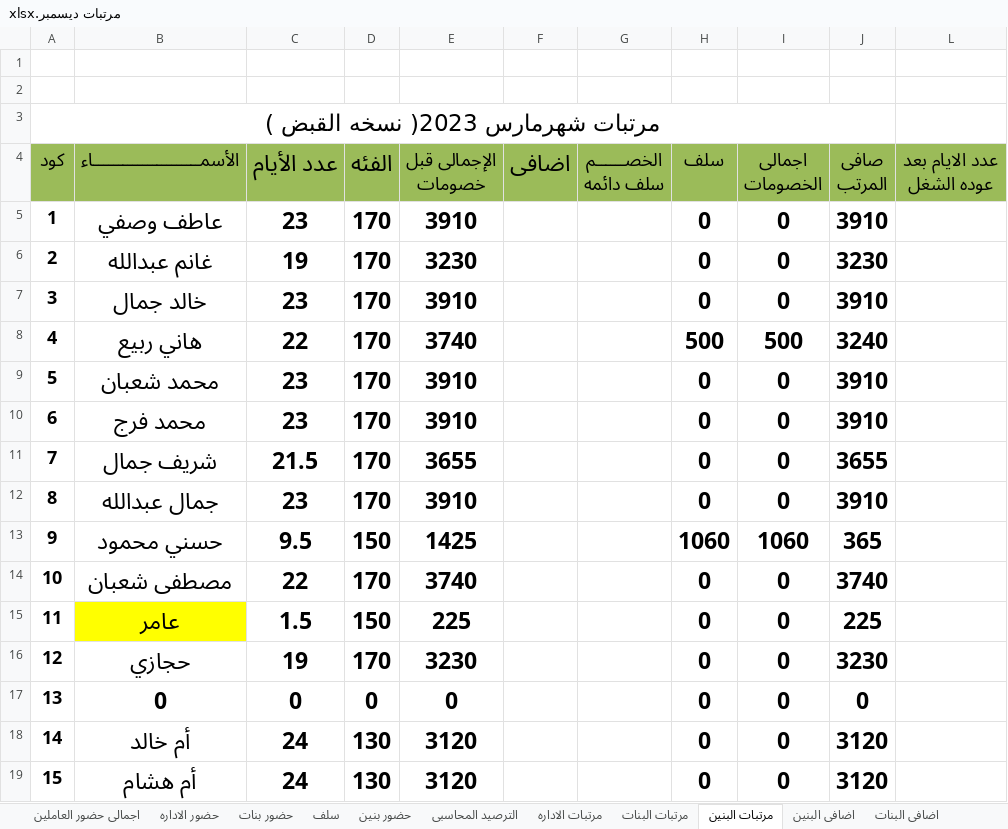
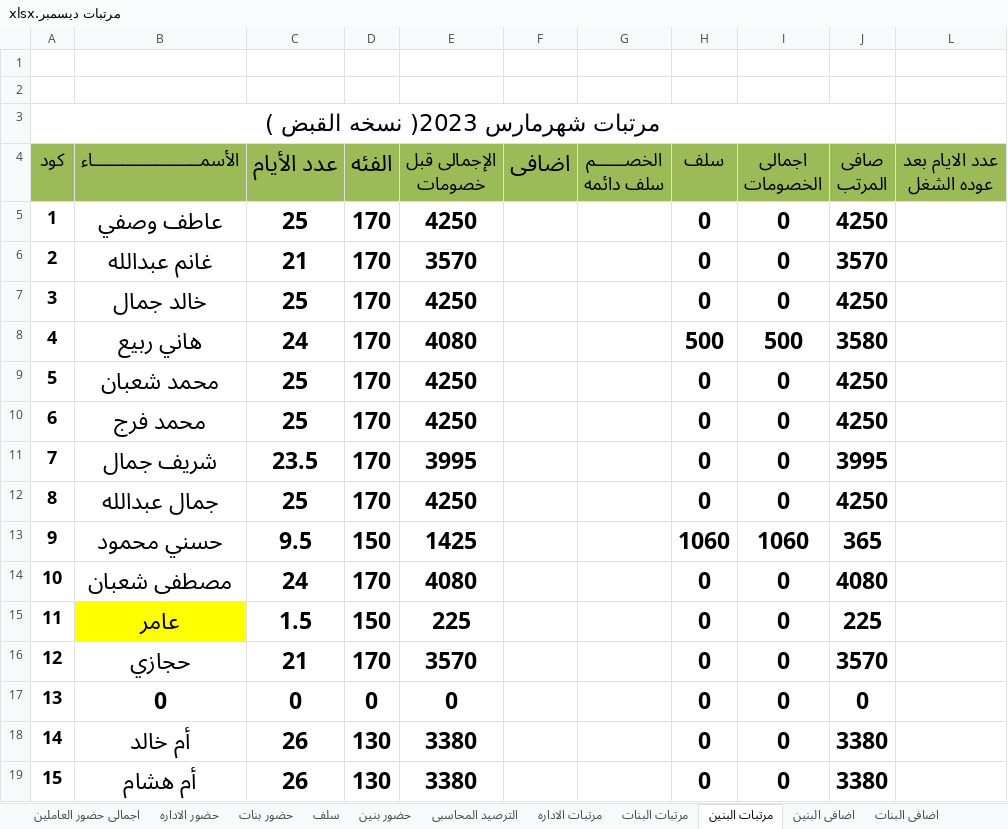
Before and after one commit to ramadanadly79/work-2023, an Excel workbook: مرتبات ديسمبر.xlsx, sheet مرتبات البنين, drawn as a sheet; only a part is shown; values as stored, in another font and other column widths than the file's, no borders; charts and pictures and conditional formats not drawn; the diff covers the shown part only; the diff names each change by its address in the sheet, - before the commit and + after, or states it on an @@ line.

```diff
--- a/مرتبات ديسمبر.xlsx (sheet مرتبات البنين)
+++ b/مرتبات ديسمبر.xlsx (sheet مرتبات البنين)
-C5 (عدد الأيام): 23
+C5 (عدد الأيام): 25
-E5 (الإجمالى قبل خصومات): 3910
+E5 (الإجمالى قبل خصومات): 4250
-J5 (صافى المرتب): 3910
+J5 (صافى المرتب): 4250
-C6 (عدد الأيام): 19
+C6 (عدد الأيام): 21
-E6 (الإجمالى قبل خصومات): 3230
+E6 (الإجمالى قبل خصومات): 3570
-J6 (صافى المرتب): 3230
+J6 (صافى المرتب): 3570
-C7 (عدد الأيام): 23
+C7 (عدد الأيام): 25
-E7 (الإجمالى قبل خصومات): 3910
+E7 (الإجمالى قبل خصومات): 4250
-J7 (صافى المرتب): 3910
+J7 (صافى المرتب): 4250
-C8 (عدد الأيام): 22
+C8 (عدد الأيام): 24
-E8 (الإجمالى قبل خصومات): 3740
+E8 (الإجمالى قبل خصومات): 4080
-J8 (صافى المرتب): 3240
+J8 (صافى المرتب): 3580
-C9:C10 (عدد الأيام): 23
+C9:C10 (عدد الأيام): 25
-E9:E10 (الإجمالى قبل خصومات): 3910
+E9:E10 (الإجمالى قبل خصومات): 4250
-J9:J10 (صافى المرتب): 3910
+J9:J10 (صافى المرتب): 4250
-C11 (عدد الأيام): 21.5
+C11 (عدد الأيام): 23.5
-E11 (الإجمالى قبل خصومات): 3655
+E11 (الإجمالى قبل خصومات): 3995
-J11 (صافى المرتب): 3655
+J11 (صافى المرتب): 3995
-C12 (عدد الأيام): 23
+C12 (عدد الأيام): 25
-E12 (الإجمالى قبل خصومات): 3910
+E12 (الإجمالى قبل خصومات): 4250
-J12 (صافى المرتب): 3910
+J12 (صافى المرتب): 4250
-C14 (عدد الأيام): 22
+C14 (عدد الأيام): 24
-E14 (الإجمالى قبل خصومات): 3740
+E14 (الإجمالى قبل خصومات): 4080
-J14 (صافى المرتب): 3740
+J14 (صافى المرتب): 4080
-C16 (عدد الأيام): 19
+C16 (عدد الأيام): 21
-E16 (الإجمالى قبل خصومات): 3230
+E16 (الإجمالى قبل خصومات): 3570
-J16 (صافى المرتب): 3230
+J16 (صافى المرتب): 3570
-C18:C19 (عدد الأيام): 24
+C18:C19 (عدد الأيام): 26
-E18:E19 (الإجمالى قبل خصومات): 3120
+E18:E19 (الإجمالى قبل خصومات): 3380
-J18:J19 (صافى المرتب): 3120
+J18:J19 (صافى المرتب): 3380
```
Also changed, not shown: 40 edited cells elsewhere in this sheet, sheet حضور بنين, sheet اجمالى حضور العاملين, sheet اضافى البنين, sheet الترصيد المحاسبى, الأنتاج اليومي 2023.xlsx.
